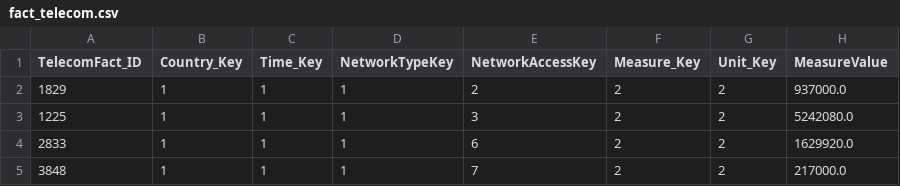
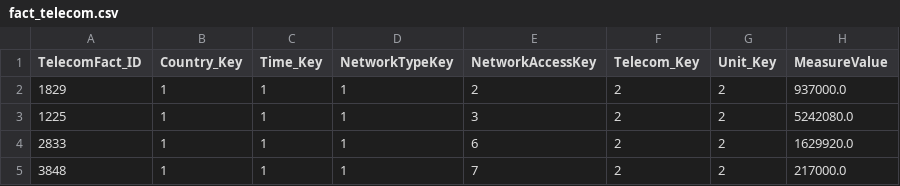
Before and after one commit to Rhea-myat/BI_SDG9, a CSV file: output_telecom/fact_telecom.csv, drawn as a sheet; only a part is shown.

```diff
--- a/output_telecom/fact_telecom.csv
+++ b/output_telecom/fact_telecom.csv
@@ -1,2 +1,2 @@
-TelecomFact_ID,Country_Key,Time_Key,NetworkTypeKey,NetworkAccessKey,Measure_Key,Unit_Key,MeasureValue
+TelecomFact_ID,Country_Key,Time_Key,NetworkTypeKey,NetworkAccessKey,Telecom_Key,Unit_Key,MeasureValue
 1829,1,1,1,2,2,2,937000.0
```
Also changed, not shown: output_ict_usage/fact_ictusage.csv, output_ict_usage/stg_ict_usage_long.csv, 9 other files.
